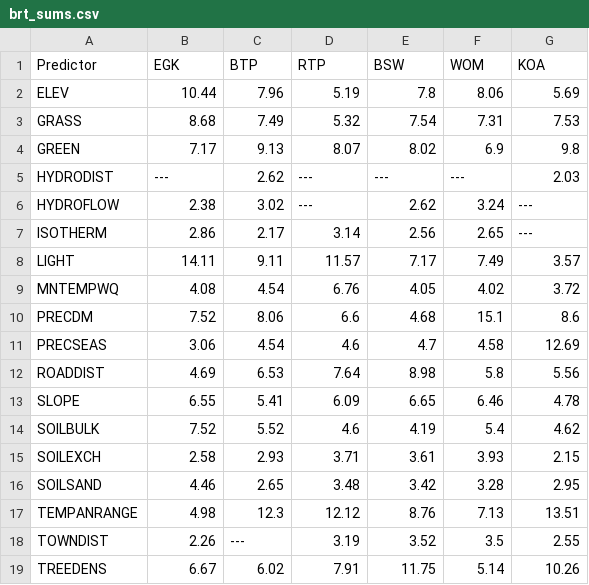
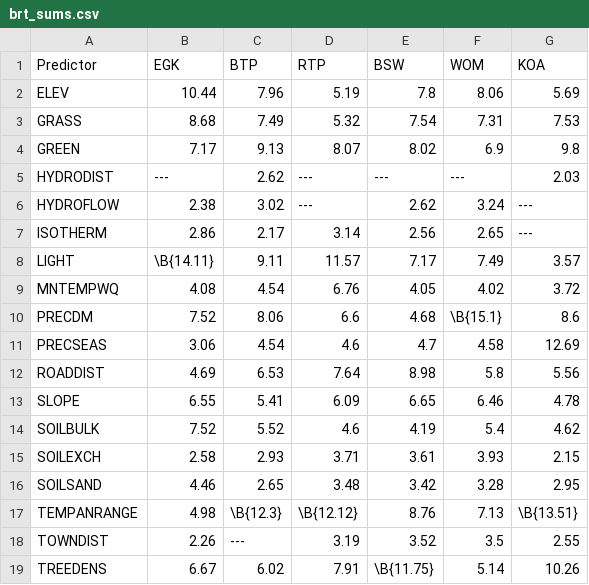
Before and after one commit to cvisintin/coll_framework_6sp, a CSV file: output/brt_sums.csv, drawn as a sheet.

Commit message:
updated support info

```diff
--- a/output/brt_sums.csv
+++ b/output/brt_sums.csv
@@ -7,5 +7,5 @@
 "ISOTHERM","2.86","2.17","3.14","2.56","2.65","---"
-"LIGHT","14.11","9.11","11.57","7.17","7.49","3.57"
+"LIGHT","\B{14.11}","9.11","11.57","7.17","7.49","3.57"
 "MNTEMPWQ","4.08","4.54","6.76","4.05","4.02","3.72"
-"PRECDM","7.52","8.06","6.6","4.68","15.1","8.6"
+"PRECDM","7.52","8.06","6.6","4.68","\B{15.1}","8.6"
 "PRECSEAS","3.06","4.54","4.6","4.7","4.58","12.69"
@@ -16,4 +16,4 @@
 "SOILSAND","4.46","2.65","3.48","3.42","3.28","2.95"
-"TEMPANRANGE","4.98","12.3","12.12","8.76","7.13","13.51"
+"TEMPANRANGE","4.98","\B{12.3}","\B{12.12}","8.76","7.13","\B{13.51}"
 "TOWNDIST","2.26","---","3.19","3.52","3.5","2.55"
-"TREEDENS","6.67","6.02","7.91","11.75","5.14","10.26"
+"TREEDENS","6.67","6.02","7.91","\B{11.75}","5.14","10.26"
```
